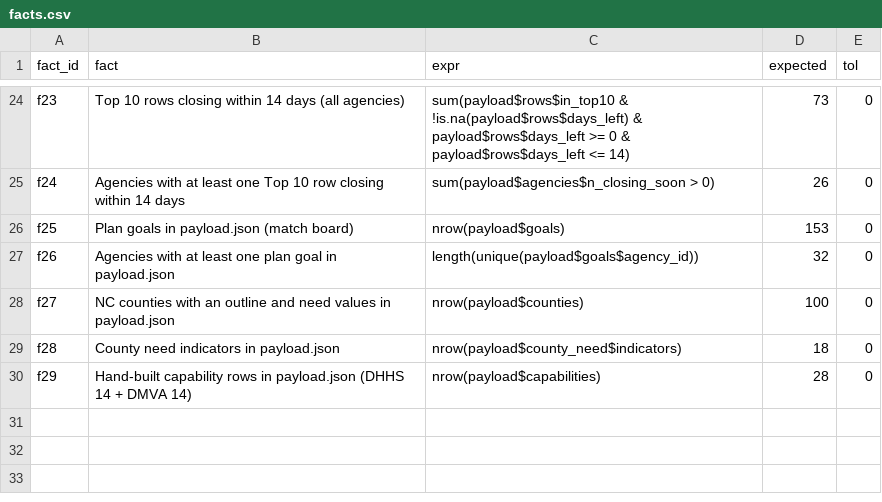
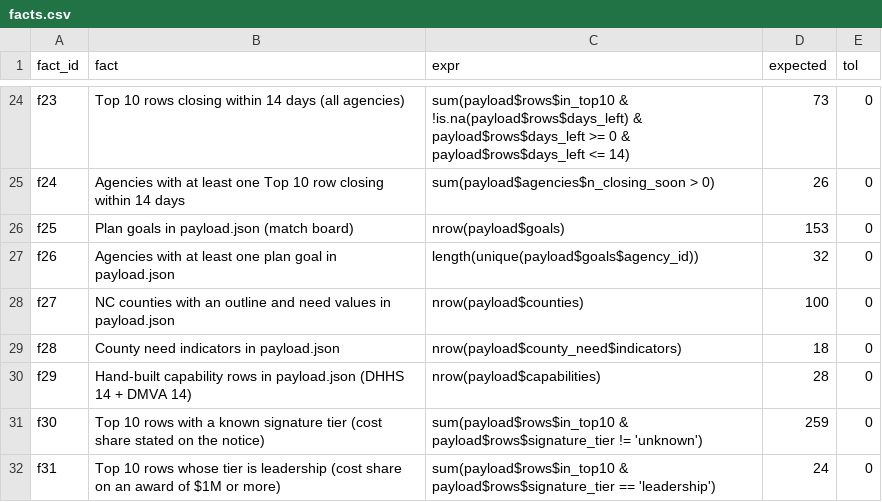
Before and after one commit to KApolloL/SolveAThon_2026, a CSV file: Finalists/data/manual/facts.csv, drawn as a sheet; only a part is shown, gaps mark what is left out; the diff names each change by its address in the sheet, - before the commit and + after, or states it on an @@ line.

```diff
--- a/Finalists/data/manual/facts.csv
+++ b/Finalists/data/manual/facts.csv
+row 31: f30 | Top 10 rows with a known signature tier (cost share stated on the notice) | sum(payload$rows$in_top10 & payload$rows$signature_tier != 'unknown') | 259 | 0
+row 32: f31 | Top 10 rows whose tier is leadership (cost share on an award of $1M or more) | sum(payload$rows$in_top10 & payload$rows$signature_tier == 'leadership') | 24 | 0
```
Also changed, not shown: 8 other files.
